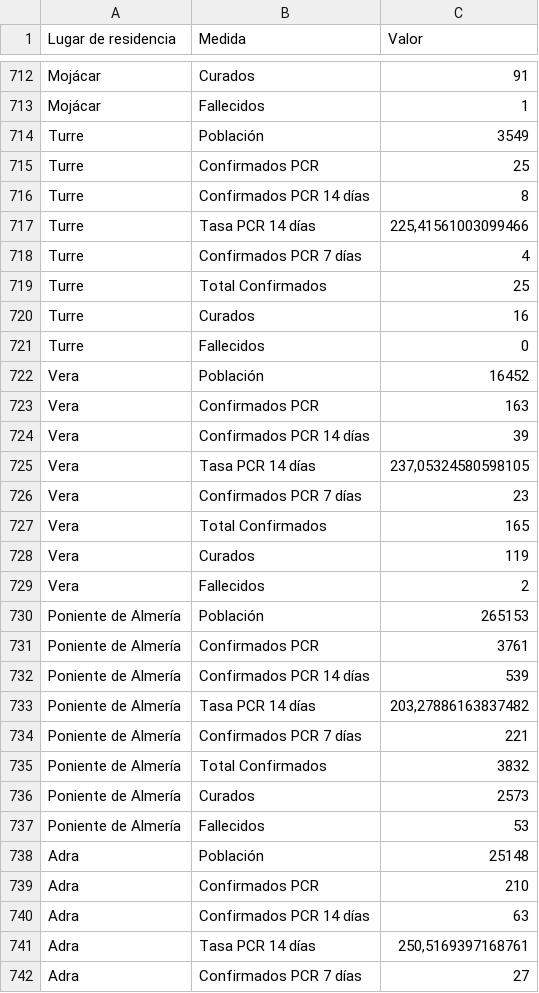
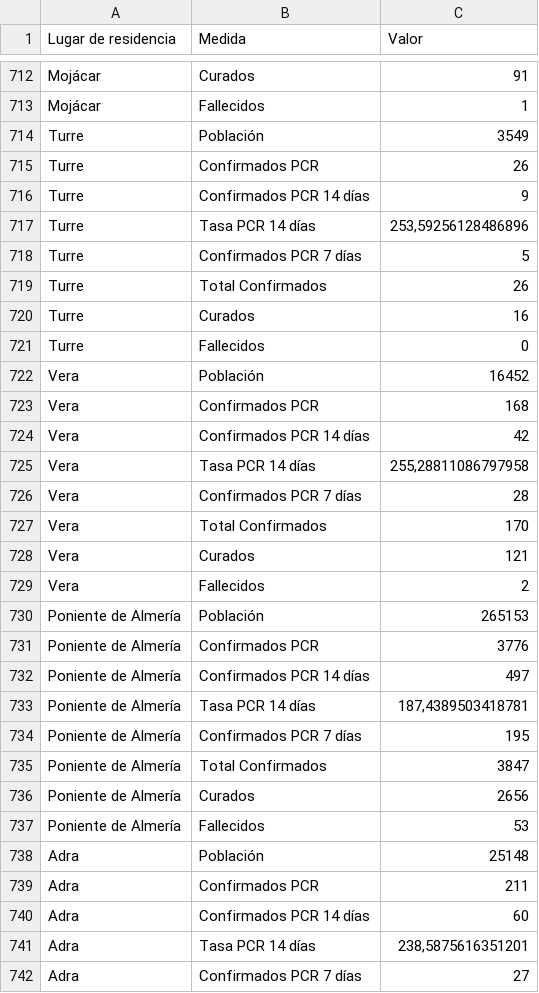
Before and after one commit to Pakillo/COVID19-Andalucia, a CSV file: datos/municipios.dia/Almeria.csv, drawn as a sheet; only a part is shown, gaps mark what is left out; the diff covers the shown part only.

```diff
--- a/datos/municipios.dia/Almeria.csv
+++ b/datos/municipios.dia/Almeria.csv
@@ -714,7 +714,7 @@ Mojácar;Fallecidos;1;
 Turre;Población;3549;
-Turre;Confirmados PCR;25;
-Turre;Confirmados PCR 14 días;8;
-Turre;Tasa PCR 14 días;225,41561003099466;
-Turre;Confirmados PCR 7 días;4;
-Turre;Total Confirmados ;25;
+Turre;Confirmados PCR;26;
+Turre;Confirmados PCR 14 días;9;
+Turre;Tasa PCR 14 días;253,59256128486896;
+Turre;Confirmados PCR 7 días;5;
+Turre;Total Confirmados ;26;
 Turre;Curados;16;
@@ -722,21 +722,21 @@ Turre;Fallecidos;0;
 Vera;Población;16452;
-Vera;Confirmados PCR;163;
-Vera;Confirmados PCR 14 días;39;
-Vera;Tasa PCR 14 días;237,05324580598105;
-Vera;Confirmados PCR 7 días;23;
-Vera;Total Confirmados ;165;
-Vera;Curados;119;
+Vera;Confirmados PCR;168;
+Vera;Confirmados PCR 14 días;42;
+Vera;Tasa PCR 14 días;255,28811086797958;
+Vera;Confirmados PCR 7 días;28;
+Vera;Total Confirmados ;170;
+Vera;Curados;121;
 Vera;Fallecidos;2;
 Poniente de Almería;Población;265153;
-Poniente de Almería;Confirmados PCR;3761;
-Poniente de Almería;Confirmados PCR 14 días;539;
-Poniente de Almería;Tasa PCR 14 días;203,27886163837482;
-Poniente de Almería;Confirmados PCR 7 días;221;
-Poniente de Almería;Total Confirmados ;3832;
-Poniente de Almería;Curados;2573;
+Poniente de Almería;Confirmados PCR;3776;
+Poniente de Almería;Confirmados PCR 14 días;497;
+Poniente de Almería;Tasa PCR 14 días;187,4389503418781;
+Poniente de Almería;Confirmados PCR 7 días;195;
+Poniente de Almería;Total Confirmados ;3847;
+Poniente de Almería;Curados;2656;
 Poniente de Almería;Fallecidos;53;
 Adra;Población;25148;
-Adra;Confirmados PCR;210;
-Adra;Confirmados PCR 14 días;63;
-Adra;Tasa PCR 14 días;250,5169397168761;
+Adra;Confirmados PCR;211;
+Adra;Confirmados PCR 14 días;60;
+Adra;Tasa PCR 14 días;238,5875616351201;
 Adra;Confirmados PCR 7 días;27;
```
Also changed, not shown: 135 edited cells elsewhere in this file, datos/confPCR_edad_fecha.csv, datos/datos_provincias_clean.csv, 36 other files.
